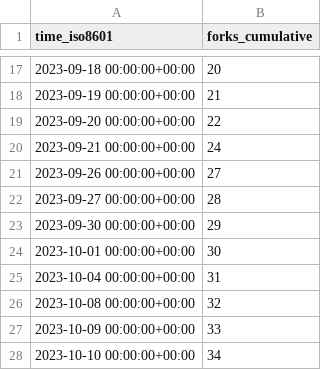
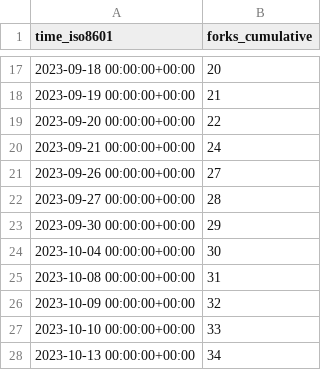
Before and after one commit to human-zoo-dan/superduperdb, a CSV file: SuperDuperDB/superduperdb/ghrs-data/forks.csv, drawn as a sheet; only a part is shown, gaps mark what is left out.

```diff
--- a/SuperDuperDB/superduperdb/ghrs-data/forks.csv
+++ b/SuperDuperDB/superduperdb/ghrs-data/forks.csv
@@ -23,6 +23,6 @@ time_iso8601,forks_cumulative
 2023-09-30 00:00:00+00:00,29
-2023-10-01 00:00:00+00:00,30
-2023-10-04 00:00:00+00:00,31
-2023-10-08 00:00:00+00:00,32
-2023-10-09 00:00:00+00:00,33
-2023-10-10 00:00:00+00:00,34
+2023-10-04 00:00:00+00:00,30
+2023-10-08 00:00:00+00:00,31
+2023-10-09 00:00:00+00:00,32
+2023-10-10 00:00:00+00:00,33
+2023-10-13 00:00:00+00:00,34
```
Also changed, not shown: SuperDuperDB/superduperdb/ghrs-data/stargazers.csv.
